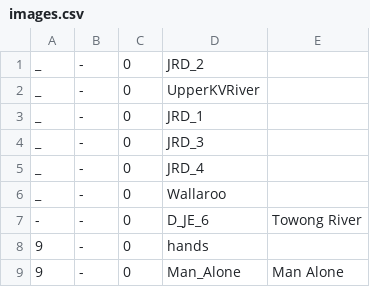
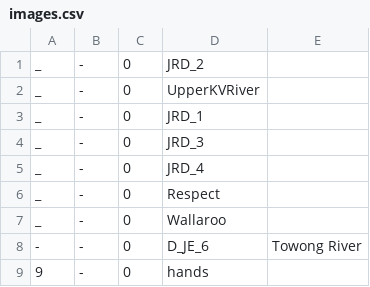
Before and after one commit to jeremydrape/www-jrd, a CSV file: data/csv/images.csv, drawn as a sheet; only a part is shown; the shorter side is filled out with more unchanged rows; the diff names each change by its address in the sheet, - before the commit and + after, or states it on an @@ line.

Commit message:
2022-05-30T11:27:47

```diff
--- a/data/csv/images.csv
+++ b/data/csv/images.csv
+row 6: _ | - | 0 | Respect
```
